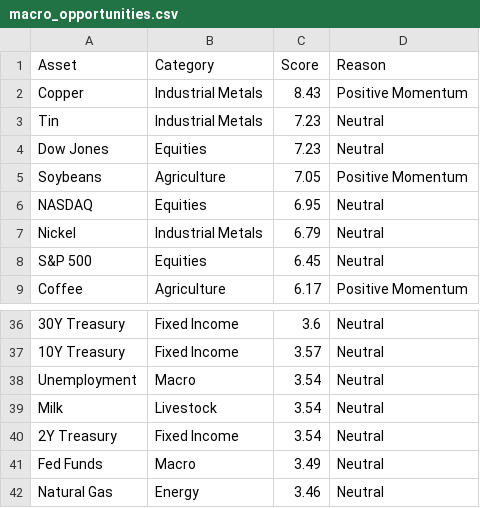
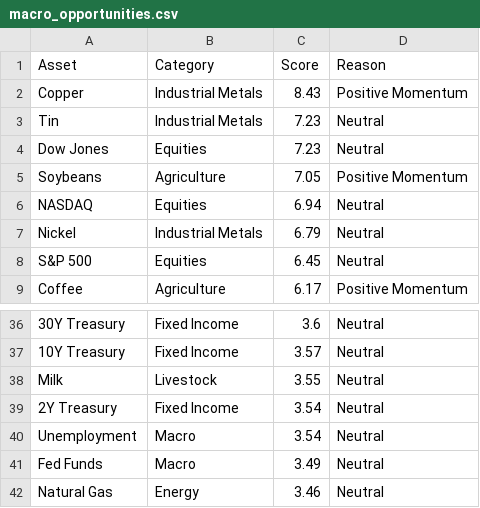
Before and after one commit to Rajatpatyal/Fred_Commodity_Yield, a CSV file: output/macro_opportunities.csv, drawn as a sheet; only a part is shown, gaps mark what is left out; removed rows and columns are numbered as before the commit, all else as after; the diff names each change by its address in the sheet, - before the commit and + after, or states it on an @@ line.

```diff
--- a/output/macro_opportunities.csv
+++ b/output/macro_opportunities.csv
-C6 (Score): 6.95
+C6 (Score): 6.94
+row 38: Milk | Livestock | 3.55 | Neutral
@@ row 40 moved to row 39: 2Y Treasury @@
-row 39: Milk | Livestock | 3.54 | Neutral
```
Also changed, not shown: output/macro_snapshot.csv, 5 other files.
